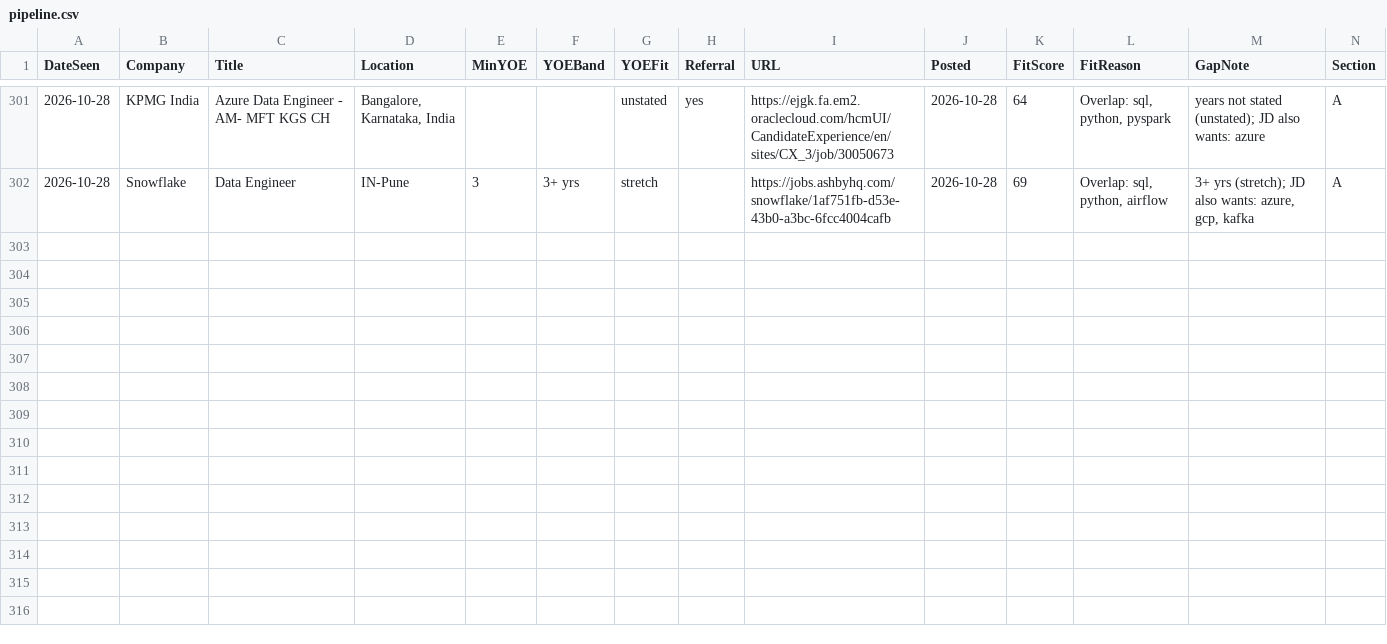
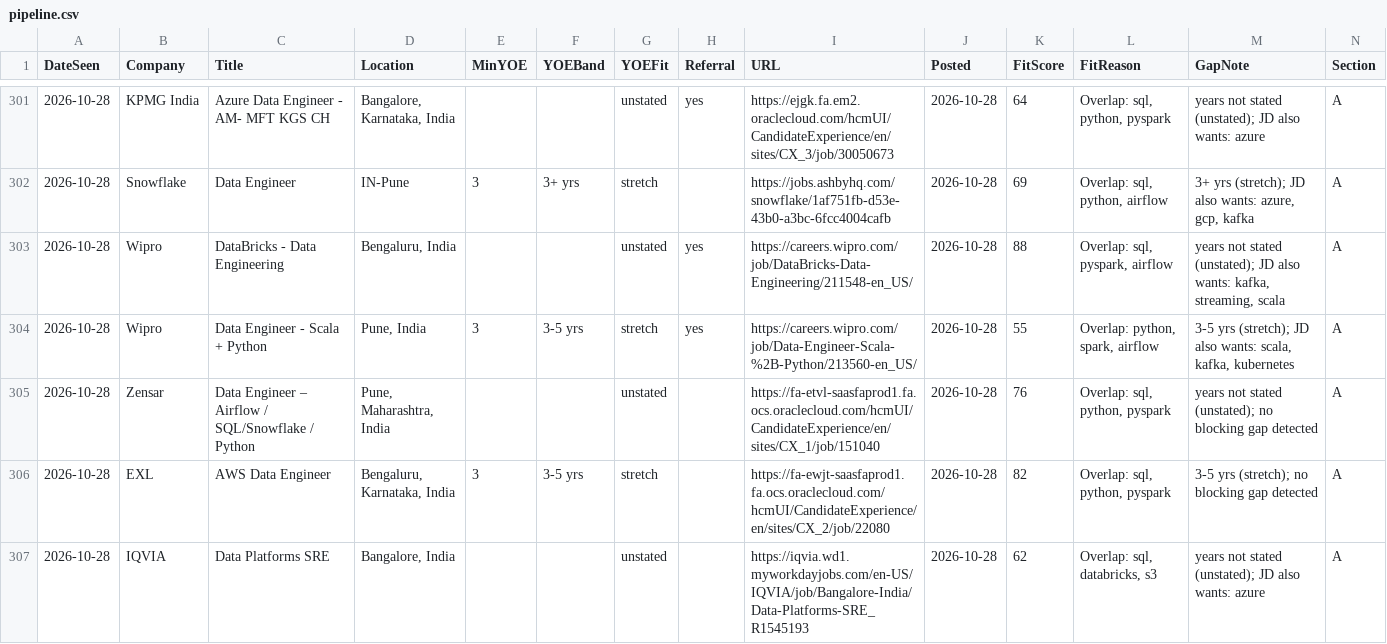
Before and after one commit to m3rcury02/jobscan-de, a CSV file: pipeline.csv, drawn as a sheet; only a part is shown, gaps mark what is left out; rows hold the shown columns only; the diff names each change by its address in the sheet, - before the commit and + after, or states it on an @@ line.

```diff
--- a/pipeline.csv
+++ b/pipeline.csv
+row 303: 2026-10-28 | Wipro | DataBricks - Data Engineering | Bengaluru, India |  |  | unstated | yes | https://careers.wipro.com/job/DataBricks-Data-Engineering/211548-en_US/ | 2026-10-28 | 88 | Overlap: sql, pyspark, airflow | years not stated (unstated); JD also wants: kafka, streaming, scala | A
+row 304: 2026-10-28 | Wipro | Data Engineer - Scala + Python | Pune, India | 3 | 3-5 yrs | stretch | yes | https://careers.wipro.com/job/Data-Engineer-Scala-%2B-Python/213560-en_US/ | 2026-10-28 | 55 | Overlap: python, spark, airflow | 3-5 yrs (stretch); JD also wants: scala, kafka, kubernetes | A
+row 305: 2026-10-28 | Zensar | Data Engineer – Airflow / SQL/Snowflake / Python | Pune, Maharashtra, India |  |  | unstated |  | https://fa-etvl-saasfaprod1.fa.ocs.oraclecloud.com/hcmUI/CandidateExperience/en/sites/CX_1/job/151040 | 2026-10-28 | 76 | Overlap: sql, python, pyspark | years not stated (unstated); no blocking gap detected | A
+row 306: 2026-10-28 | EXL | AWS Data Engineer | Bengaluru, Karnataka, India | 3 | 3-5 yrs | stretch |  | https://fa-ewjt-saasfaprod1.fa.ocs.oraclecloud.com/hcmUI/CandidateExperience/en/sites/CX_2/job/22080 | 2026-10-28 | 82 | Overlap: sql, python, pyspark | 3-5 yrs (stretch); no blocking gap detected | A
+row 307: 2026-10-28 | IQVIA | Data Platforms SRE | Bangalore, India |  |  | unstated |  | https://iqvia.wd1.myworkdayjobs.com/en-US/IQVIA/job/Bangalore-India/Data-Platforms-SRE_R1545193 | 2026-10-28 | 62 | Overlap: sql, databricks, s3 | years not stated (unstated); JD also wants: azure | A
```
Also changed, not shown: 3 other files.
